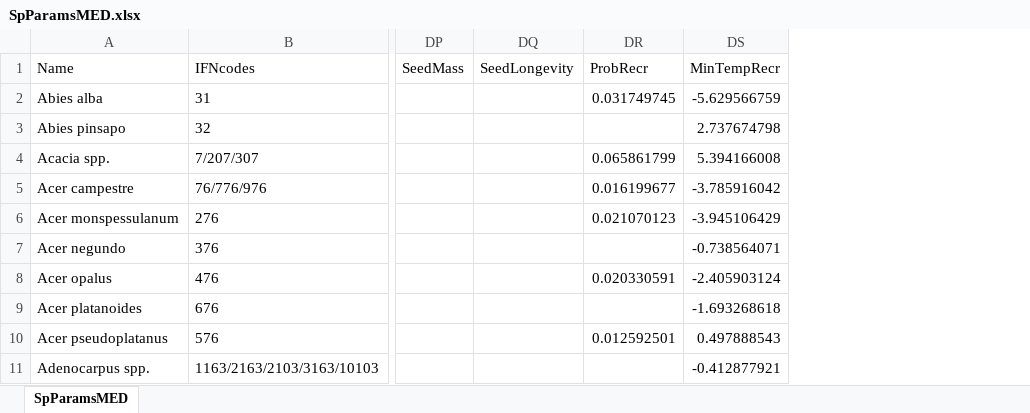
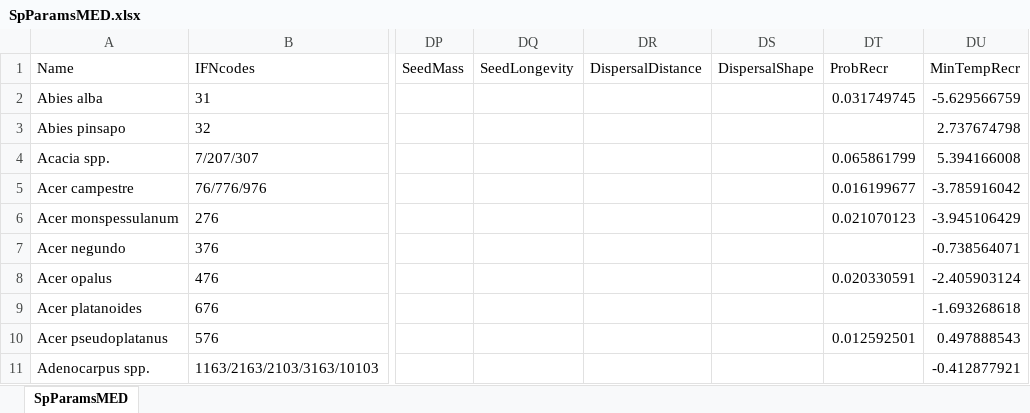
Before and after one commit to emf-creaf/medfate, an Excel workbook: data-raw/SpParamsMED.xlsx, sheet SpParamsMED, drawn as a sheet; only a part is shown, gaps mark what is left out; values as stored, in another font and other column widths than the file's, no borders; table styles not drawn; the diff names each change by its address in the sheet, - before the commit and + after, or states it on an @@ line.

Commit message:
new parameters for dispersal

```diff
--- a/data-raw/SpParamsMED.xlsx (sheet SpParamsMED)
+++ b/data-raw/SpParamsMED.xlsx (sheet SpParamsMED)
+column DR (DispersalDistance), empty
+column DS (DispersalShape), empty
```
Also changed, not shown: data-raw/InitialSpParamsMED.xlsx, data-raw/SpParamsDefinition.xlsx, 7 other files.
